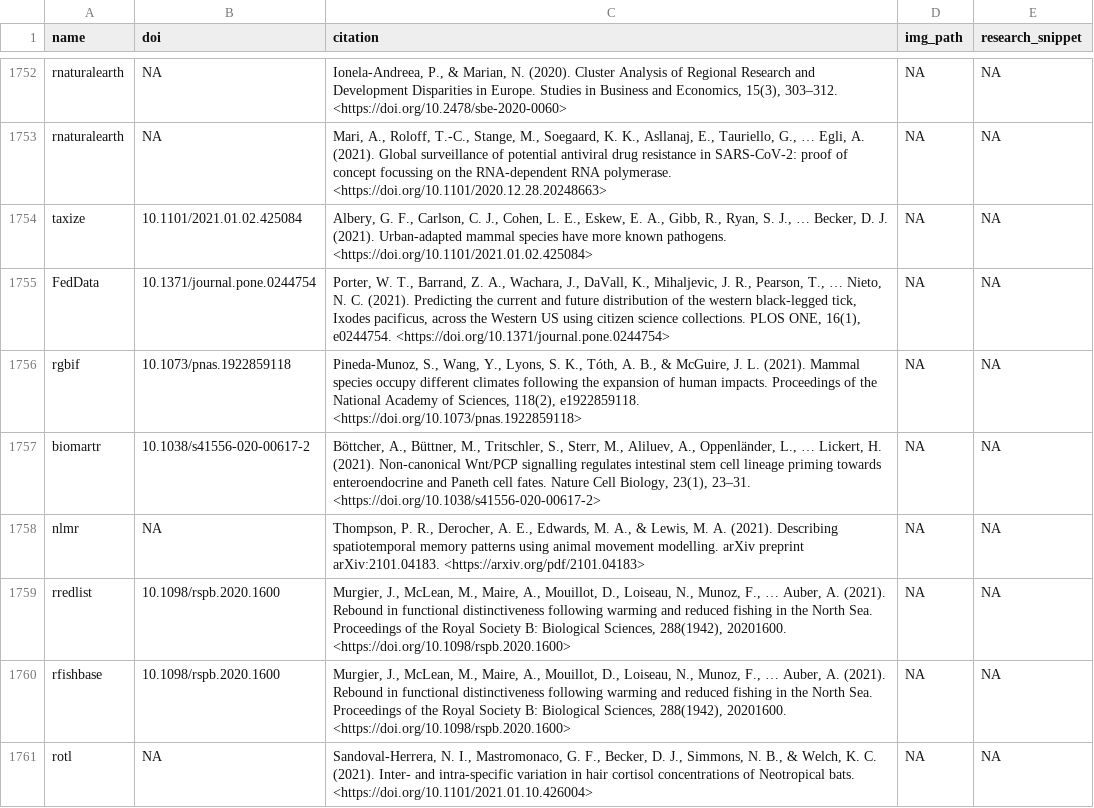
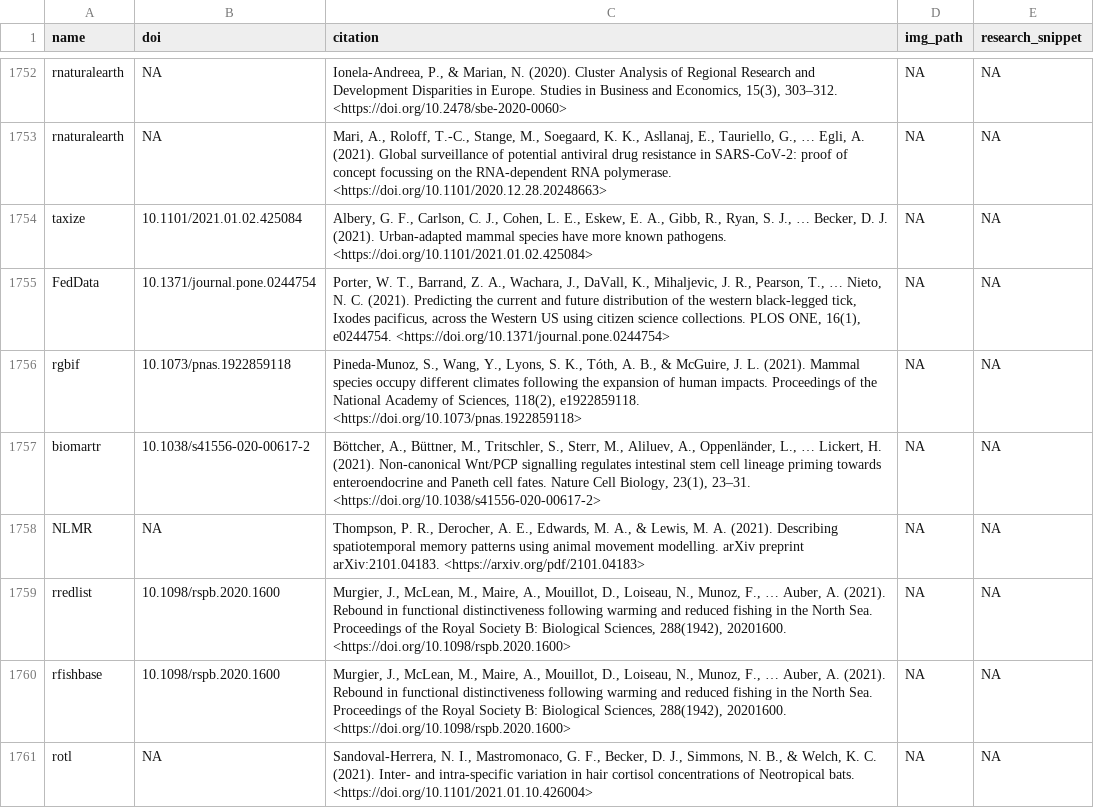
Before and after one commit to ropensci-org/ropensci_citations, a TSV file: citations_all.tsv, drawn as a sheet; only a part is shown, gaps mark what is left out.

Commit message:
fix nlmr -> NLMR

```diff
--- a/citations_all.tsv
+++ b/citations_all.tsv
@@ -1757,3 +1757,3 @@ rgbif	10.1073/pnas.1922859118	Pineda-Munoz, S., Wang, Y., Lyons, S. K., Tóth, A
 biomartr	10.1038/s41556-020-00617-2	Böttcher, A., Büttner, M., Tritschler, S., Sterr, M., Aliluev, A., Oppenländer, L., … Lickert, H. (2021). Non-canonical Wnt/PCP signalling regulates intestinal stem cell lineage priming towards enteroendocrine and Paneth cell fates. Nature Cell Biology, 23(1), 23–31. <https://doi.org/10.1038/s41556-020-00617-2>	NA	NA
-nlmr	NA	Thompson, P. R., Derocher, A. E., Edwards, M. A., & Lewis, M. A. (2021). Describing spatiotemporal memory patterns using animal movement modelling. arXiv preprint arXiv:2101.04183. <https://arxiv.org/pdf/2101.04183>	NA	NA
+NLMR	NA	Thompson, P. R., Derocher, A. E., Edwards, M. A., & Lewis, M. A. (2021). Describing spatiotemporal memory patterns using animal movement modelling. arXiv preprint arXiv:2101.04183. <https://arxiv.org/pdf/2101.04183>	NA	NA
 rredlist	10.1098/rspb.2020.1600	Murgier, J., McLean, M., Maire, A., Mouillot, D., Loiseau, N., Munoz, F., … Auber, A. (2021). Rebound in functional distinctiveness following warming and reduced fishing in the North Sea. Proceedings of the Royal Society B: Biological Sciences, 288(1942), 20201600. <https://doi.org/10.1098/rspb.2020.1600>	NA	NA
```
Also changed, not shown: 3 other files.
